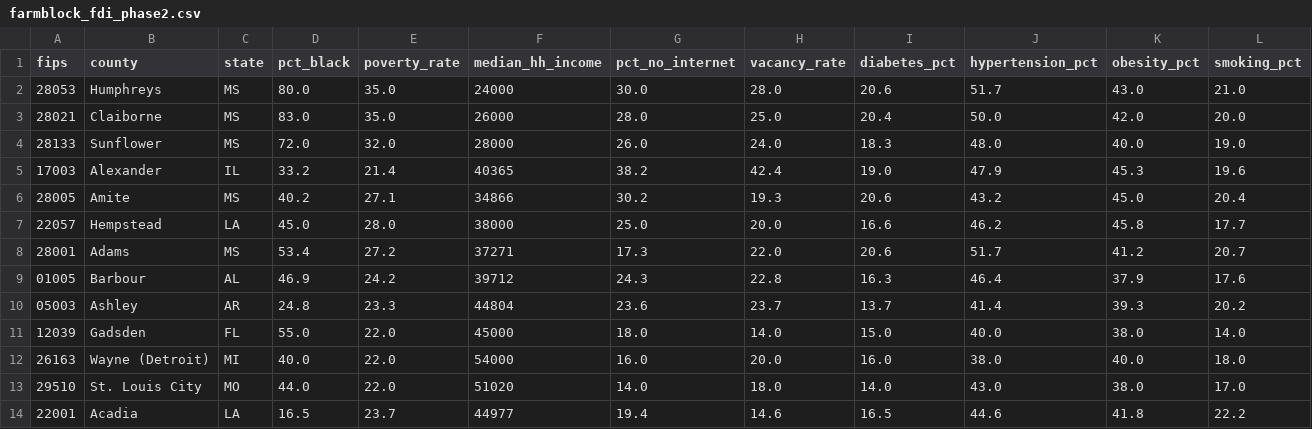
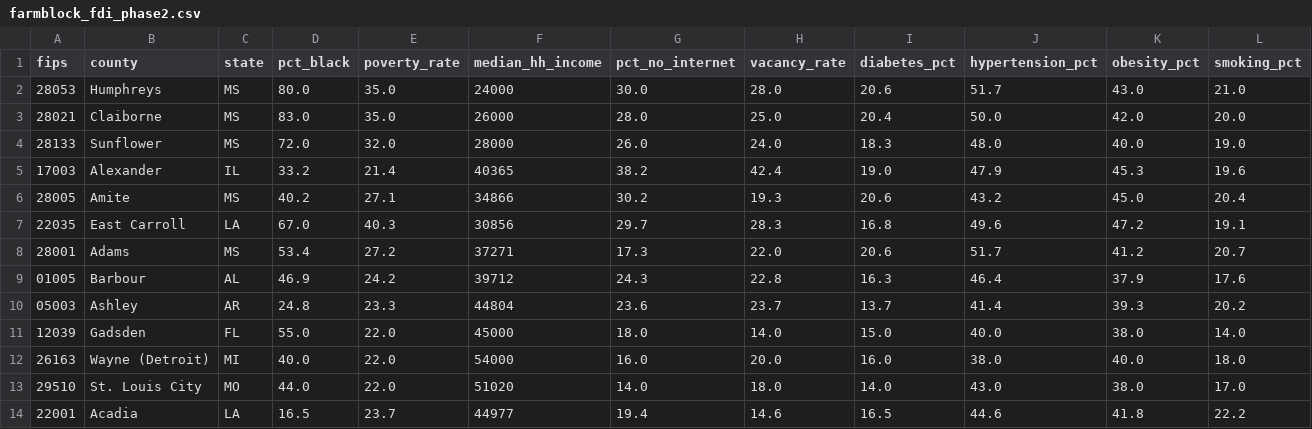
Before and after one commit to IAMGODIAM/farmblock-dataset, a CSV file: farmblock_fdi_phase2.csv, drawn as a sheet; only a part is shown; removed rows and columns are numbered as before the commit, all else as after; rows hold the shown columns only; the diff names each change by its address in the sheet, - before the commit and + after, or states it on an @@ line.

Commit message:
fix: replace FIPS 22057 (Hempstead — labeling error, Lafourche Parish data mismatch) with FIPS 22035 (East Carroll Parish LA, 72% Black, 36.8% poverty) | verified vs ACS 2022 | peer review response

```diff
--- a/farmblock_fdi_phase2.csv
+++ b/farmblock_fdi_phase2.csv
-row 7: 22057 | Hempstead | LA | 45.0 | 28.0 | 38000 | 25.0 | 20.0 | 16.6 | 46.2 | 45.8 | 17.7
+row 7: 22035 | East Carroll | LA | 67.0 | 40.3 | 30856 | 29.7 | 28.3 | 16.8 | 49.6 | 47.2 | 19.1
```
